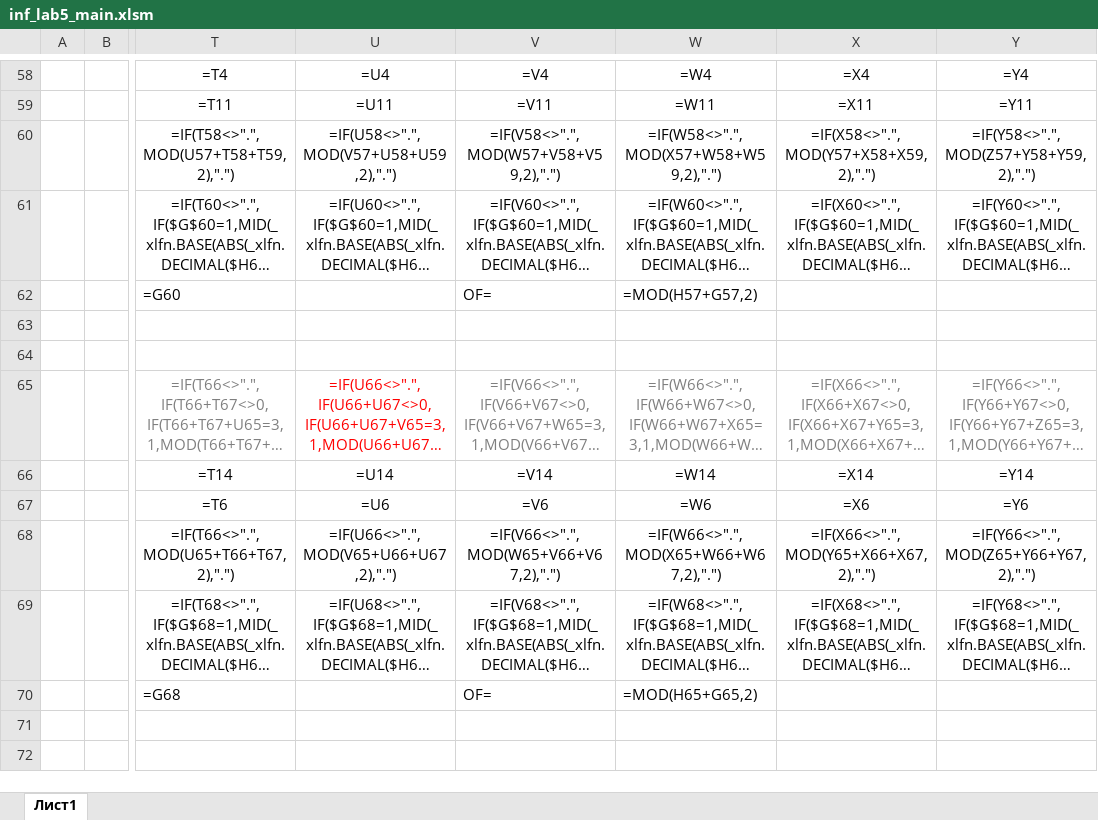
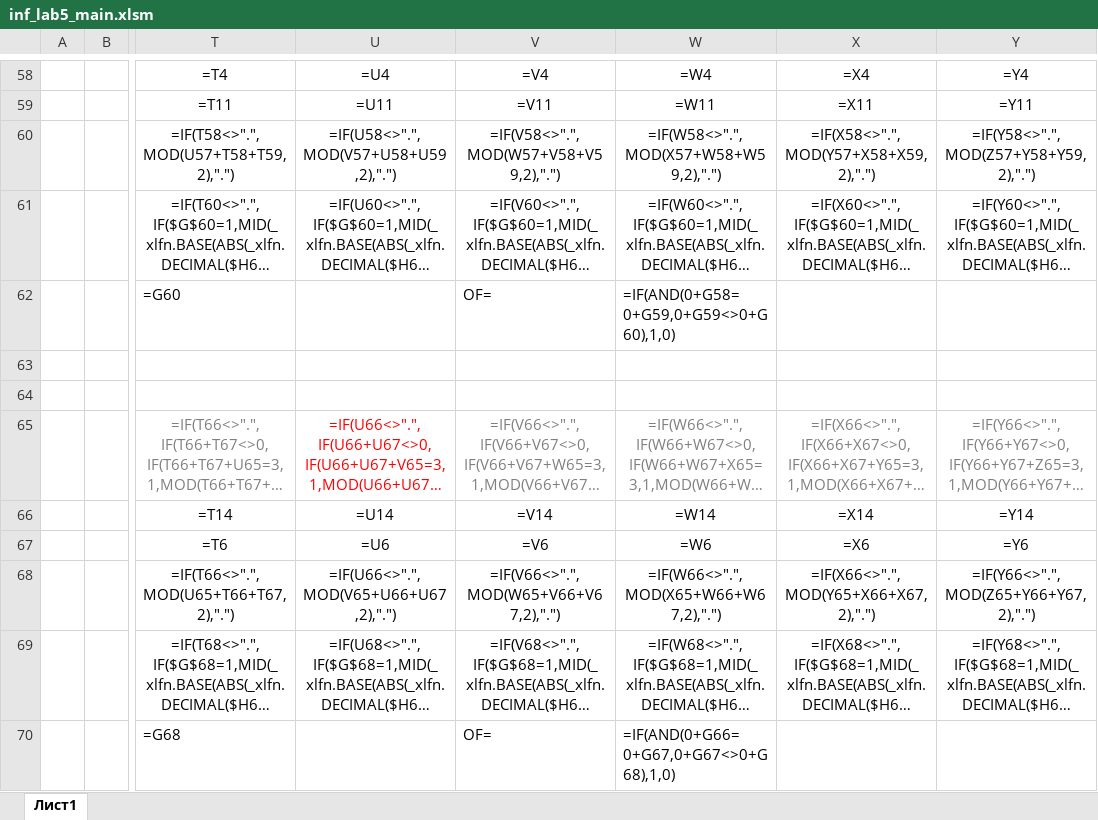
Before and after one commit to DopleZZ/itmo_labs, an Excel workbook: inf/inf5/inf_lab5_main.xlsm, sheet Лист1, drawn as a sheet; only a part is shown, gaps mark what is left out; long unchanged cells end in …; values as stored, in another font and other column widths than the file's, no borders; formulas are shown in place of their values; conditional formats not drawn; the diff covers the shown part only; the diff names each change by its address in the sheet, - before the commit and + after, or states it on an @@ line.

```diff
--- a/inf/inf5/inf_lab5_main.xlsm (sheet Лист1)
+++ b/inf/inf5/inf_lab5_main.xlsm (sheet Лист1)
-W62: =MOD(H57+G57,2)
+W62: =IF(AND(0+G58=0+G59,0+G59<>0+G60),1,0)
-W70: =MOD(H65+G65,2)
+W70: =IF(AND(0+G66=0+G67,0+G67<>0+G68),1,0)
```
Also changed, not shown: 5 edited cells elsewhere in this sheet.
